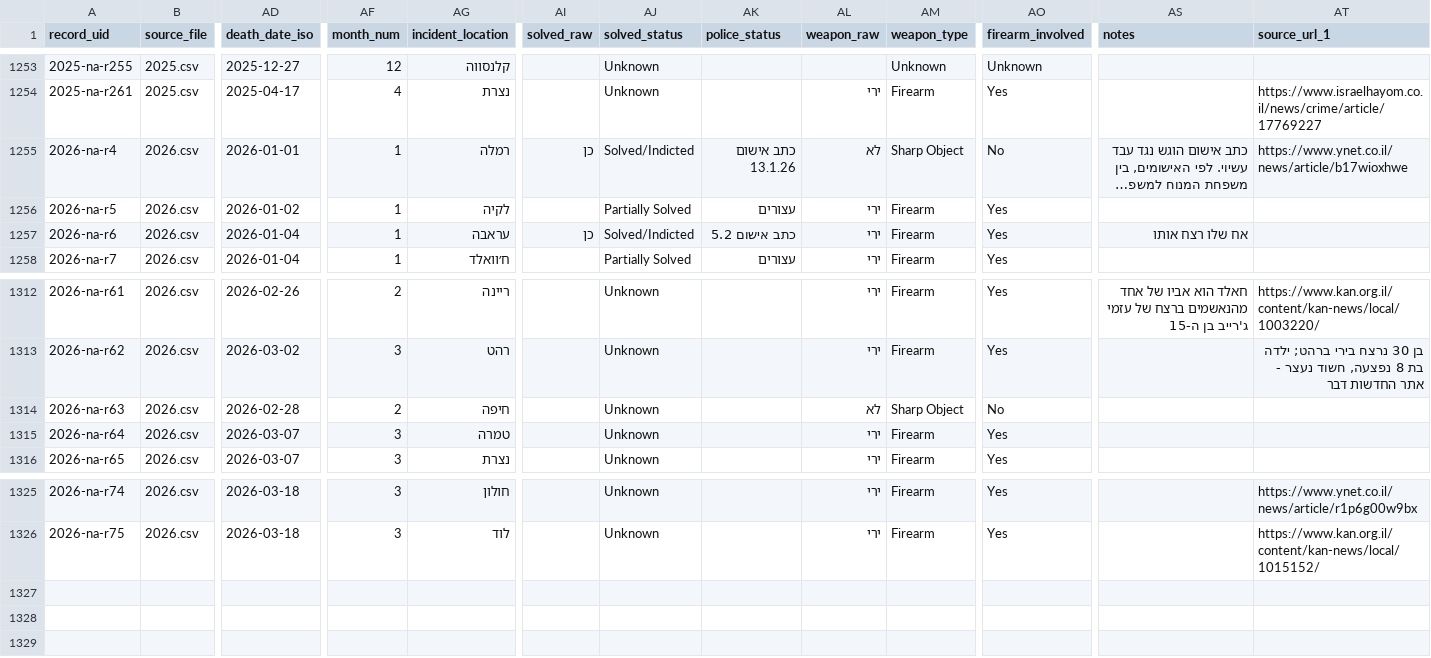
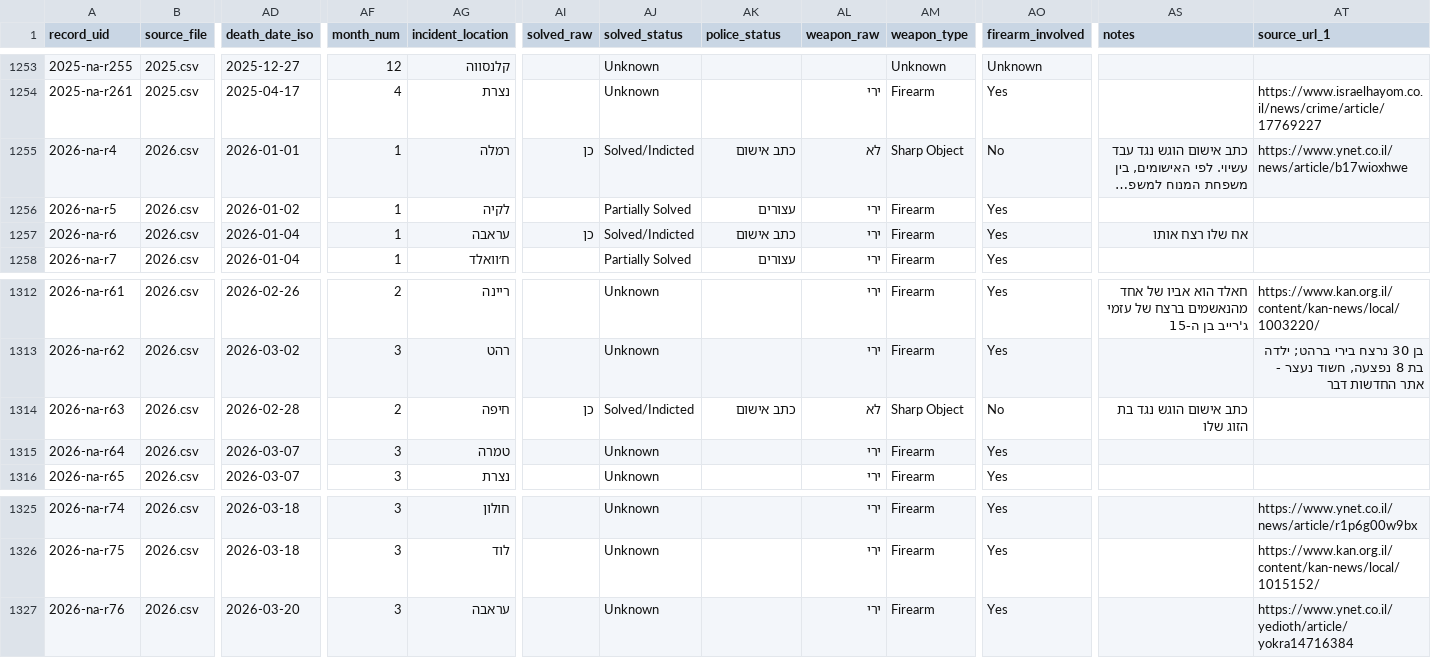
Before and after one commit to ekurer/arab-society-murder-tracker, a CSV file: public/data/processed/homicides_normalized.csv, drawn as a sheet; only a part is shown, gaps mark what is left out; long unchanged cells end in …; rows hold the shown columns only; the diff names each change by its address in the sheet, - before the commit and + after, or states it on an @@ line.

```diff
--- a/public/data/processed/homicides_normalized.csv
+++ b/public/data/processed/homicides_normalized.csv
-AK1255 (police_status): כתב אישום 13.1.26
+AK1255 (police_status): כתב אישום
-AK1257 (police_status): כתב אישום 5.2
+AK1257 (police_status): כתב אישום
-AI1314 (solved_raw): (empty)
+AI1314 (solved_raw): כן
-AJ1314 (solved_status): Unknown
+AJ1314 (solved_status): Solved/Indicted
-AK1314 (police_status): (empty)
+AK1314 (police_status): כתב אישום
-AS1314 (notes): (empty)
+AS1314 (notes): כתב אישום הוגש נגד בת הזוג שלו
+row 1327: 2026-na-r76 | 2026.csv | 2026-03-20 | 3 | עראבה |  | Unknown |  | ירי | Firearm | Yes |  | https://www.ynet.co.il/yedioth/article/yokra14716384
```
Also changed, not shown: data/raw/google-sheet/2026.csv, public/data/processed/year_summary.csv, 2 other files.
